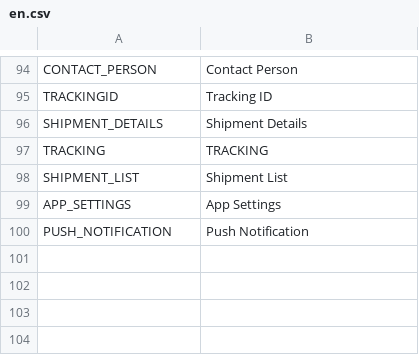
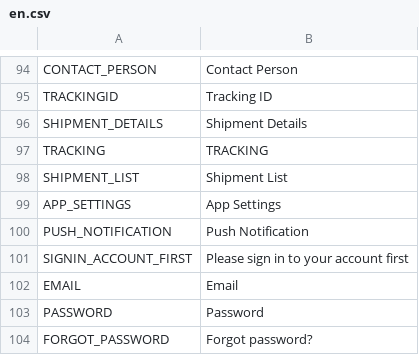
Before and after one commit to avijit-developer/languages, a CSV file: locales/en.csv, drawn as a sheet; only a part is shown, gaps mark what is left out; the diff names each change by its address in the sheet, - before the commit and + after, or states it on an @@ line.

```diff
--- a/locales/en.csv
+++ b/locales/en.csv
+row 101: SIGNIN_ACCOUNT_FIRST | Please sign in to your account first
+row 102: EMAIL | Email
+row 103: PASSWORD | Password
+row 104: FORGOT_PASSWORD | Forgot password?
```
Also changed, not shown: locales/de.csv.
